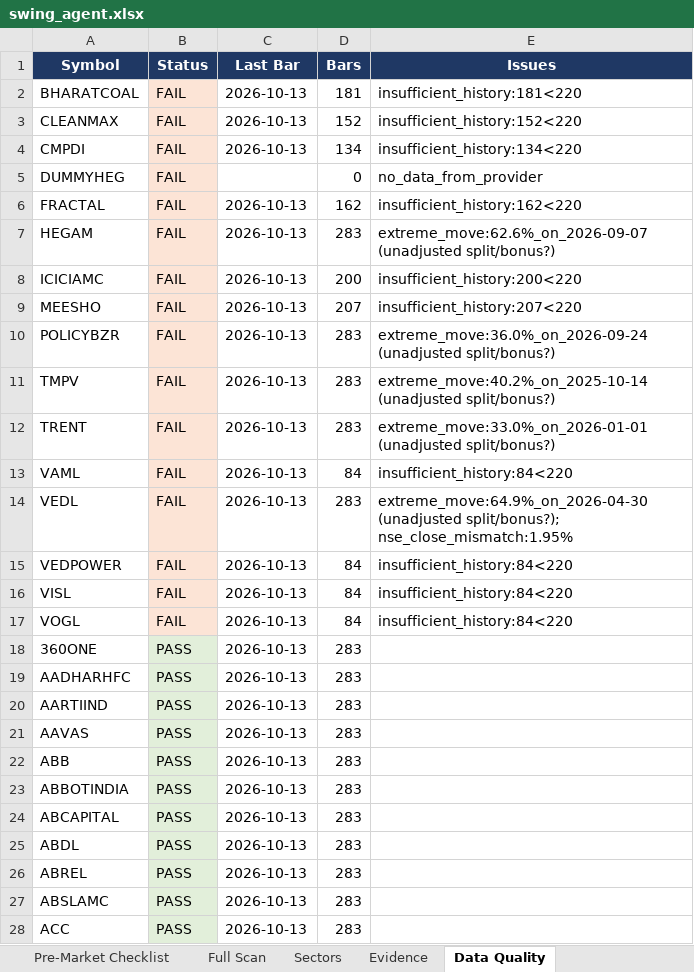
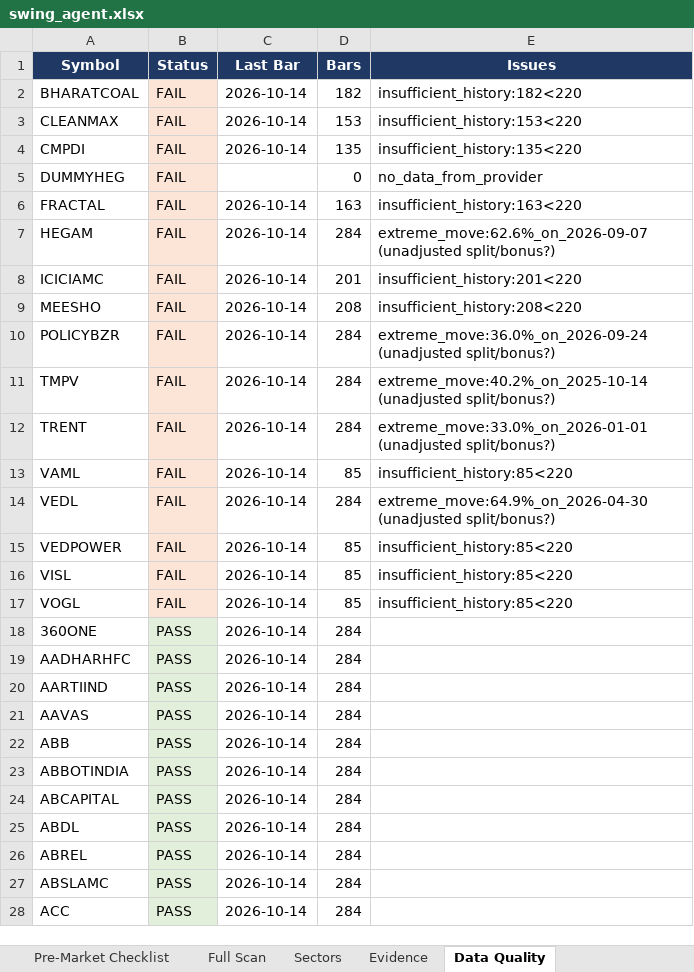
Before and after one commit to KGR1516/srikanth-swing-trade-agent-nifty500, an Excel workbook: data/output/swing_agent.xlsx, sheet Data Quality, drawn as a sheet; only a part is shown; values as stored, in another font and other column widths than the file's, no borders; the diff covers the shown part only; the diff names each change by its address in the sheet, - before the commit and + after, or states it on an @@ line.

```diff
--- a/data/output/swing_agent.xlsx (sheet Data Quality)
+++ b/data/output/swing_agent.xlsx (sheet Data Quality)
-C2:C4 (Last Bar): 2026-10-13
+C2:C4 (Last Bar): 2026-10-14
-D2 (Bars): 181
+D2 (Bars): 182
-E2 (Issues): insufficient_history:181<220
+E2 (Issues): insufficient_history:182<220
-D3 (Bars): 152
+D3 (Bars): 153
-E3 (Issues): insufficient_history:152<220
+E3 (Issues): insufficient_history:153<220
-D4 (Bars): 134
+D4 (Bars): 135
-E4 (Issues): insufficient_history:134<220
+E4 (Issues): insufficient_history:135<220
-C6:C28 (Last Bar): 2026-10-13
+C6:C28 (Last Bar): 2026-10-14
-D6 (Bars): 162
+D6 (Bars): 163
-E6 (Issues): insufficient_history:162<220
+E6 (Issues): insufficient_history:163<220
-D7 (Bars): 283
+D7 (Bars): 284
-D8 (Bars): 200
+D8 (Bars): 201
-E8 (Issues): insufficient_history:200<220
+E8 (Issues): insufficient_history:201<220
-D9 (Bars): 207
+D9 (Bars): 208
-E9 (Issues): insufficient_history:207<220
+E9 (Issues): insufficient_history:208<220
-D10:D12 (Bars): 283
+D10:D12 (Bars): 284
-D13 (Bars): 84
+D13 (Bars): 85
-E13 (Issues): insufficient_history:84<220
+E13 (Issues): insufficient_history:85<220
-D14 (Bars): 283
+D14 (Bars): 284
-E14 (Issues): extreme_move:64.9%_on_2026-04-30 (unadjusted split/bonus?); nse_close_mismatch:1.95%
+E14 (Issues): extreme_move:64.9%_on_2026-04-30 (unadjusted split/bonus?)
-D15:D17 (Bars): 84
+D15:D17 (Bars): 85
-E15:E17 (Issues): insufficient_history:84<220
+E15:E17 (Issues): insufficient_history:85<220
-D18:D28 (Bars): 283
+D18:D28 (Bars): 284
```
Also changed, not shown: 936 edited cells elsewhere in this sheet, sheet Full Scan, sheet Evidence, sheet Score Breakdown, sheet Watchlist, sheet Sectors, sheet Summary, 4 other files.
